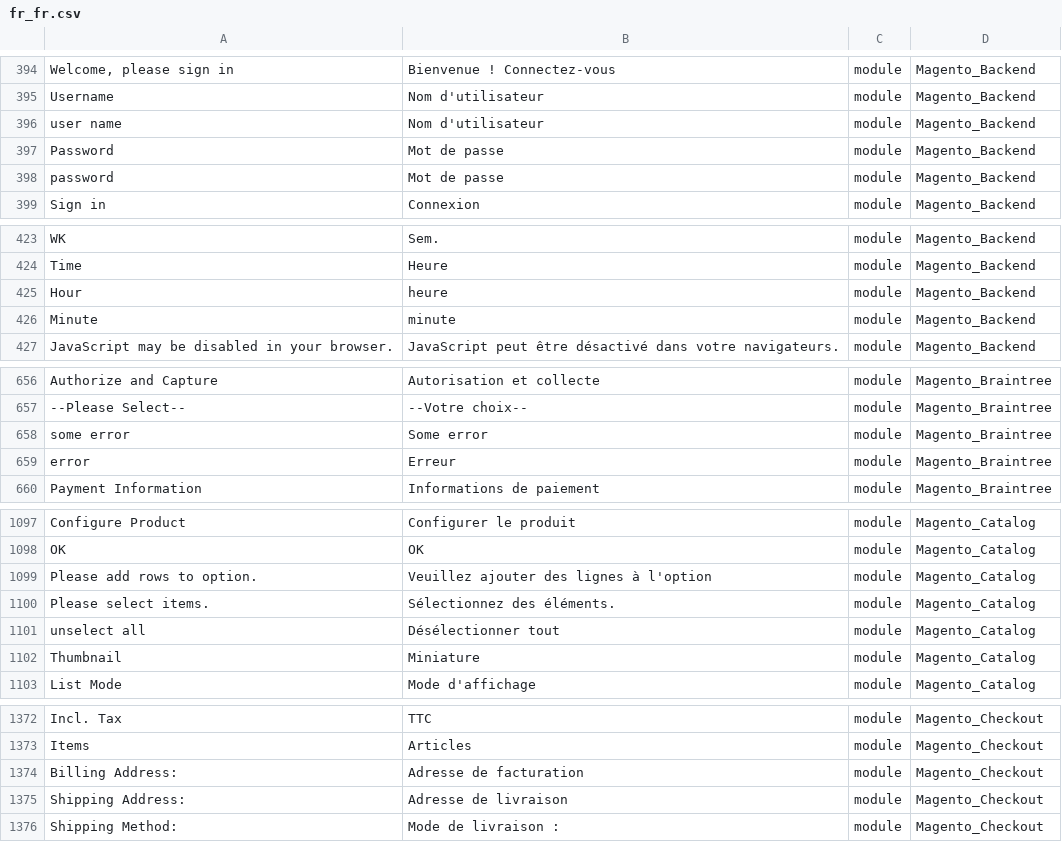
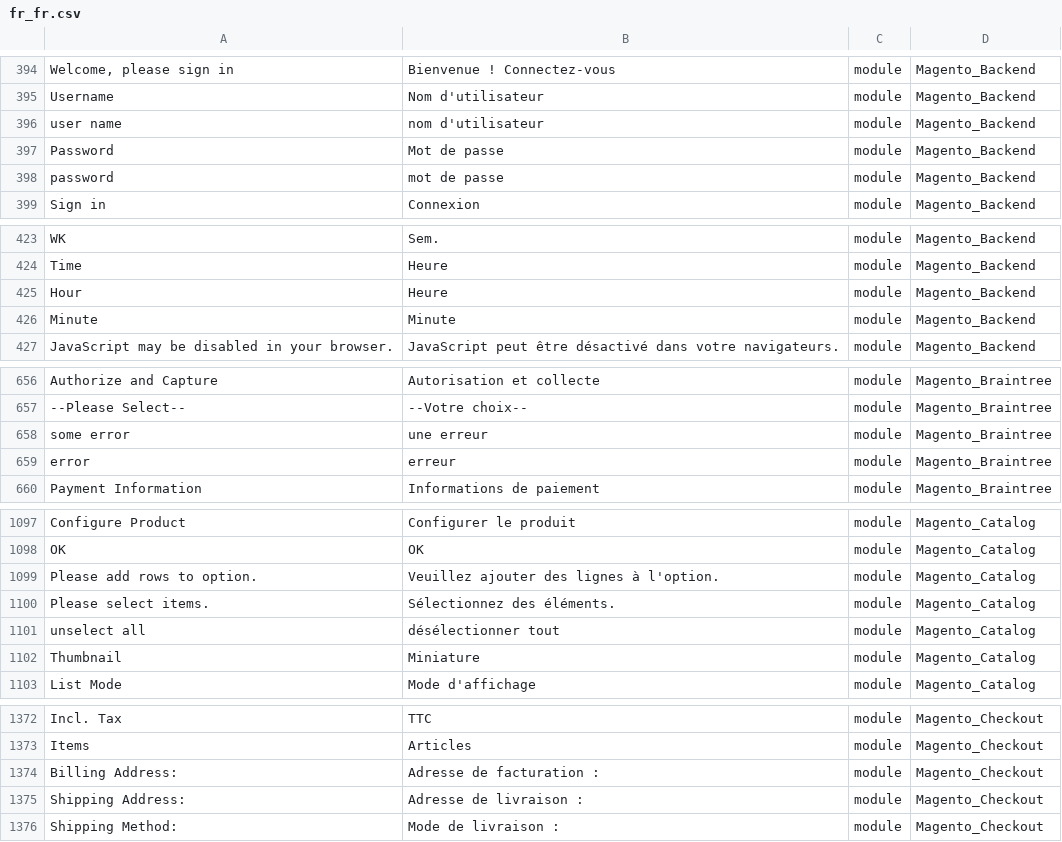
Before and after one commit to lalbert/magento2-fr_fr, a CSV file: fr_fr.csv, drawn as a sheet; only a part is shown, gaps mark what is left out; the diff covers the shown part only; the diff names each change by its address in the sheet, - before the commit and + after, or states it on an @@ line.

```diff
--- a/fr_fr.csv
+++ b/fr_fr.csv
-B396: Nom d'utilisateur
+B396: nom d'utilisateur
-B398: Mot de passe
+B398: mot de passe
-B425: heure
+B425: Heure
-B426: minute
+B426: Minute
-B658: Some error
+B658: une erreur
-B659: Erreur
+B659: erreur
-B1099: Veuillez ajouter des lignes à l'option
+B1099: Veuillez ajouter des lignes à l'option.
-B1101: Désélectionner tout
+B1101: désélectionner tout
-B1374: Adresse de facturation
+B1374: Adresse de facturation :
-B1375: Adresse de livraison
+B1375: Adresse de livraison :
```
Also changed, not shown: 110 edited cells elsewhere in this file.
